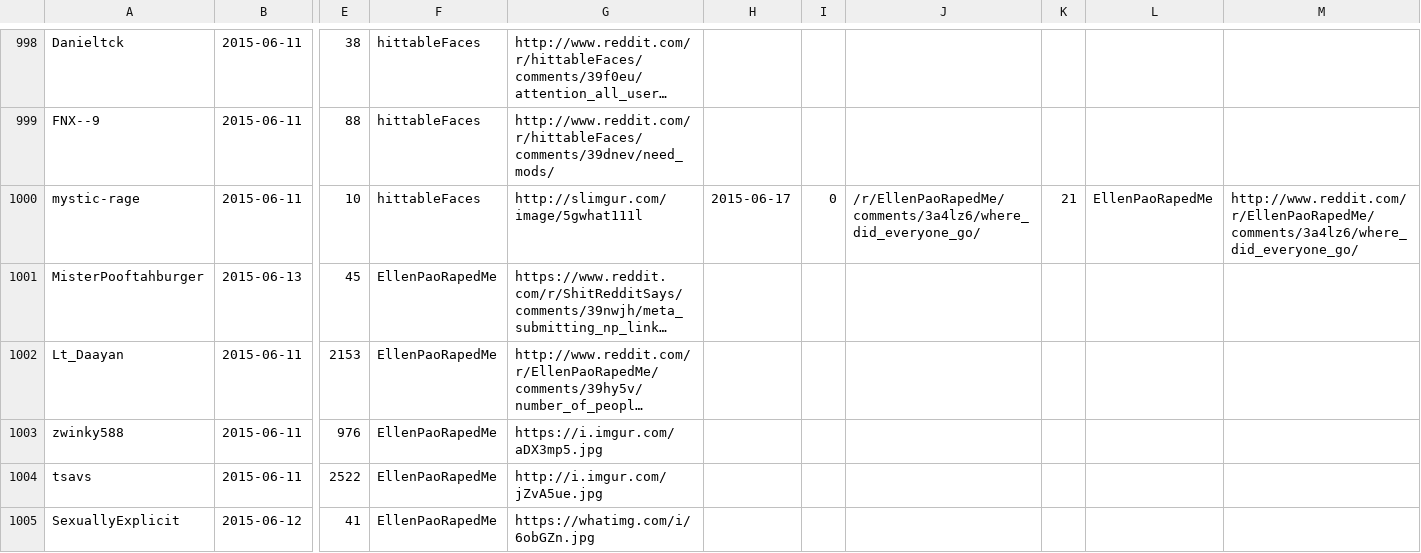
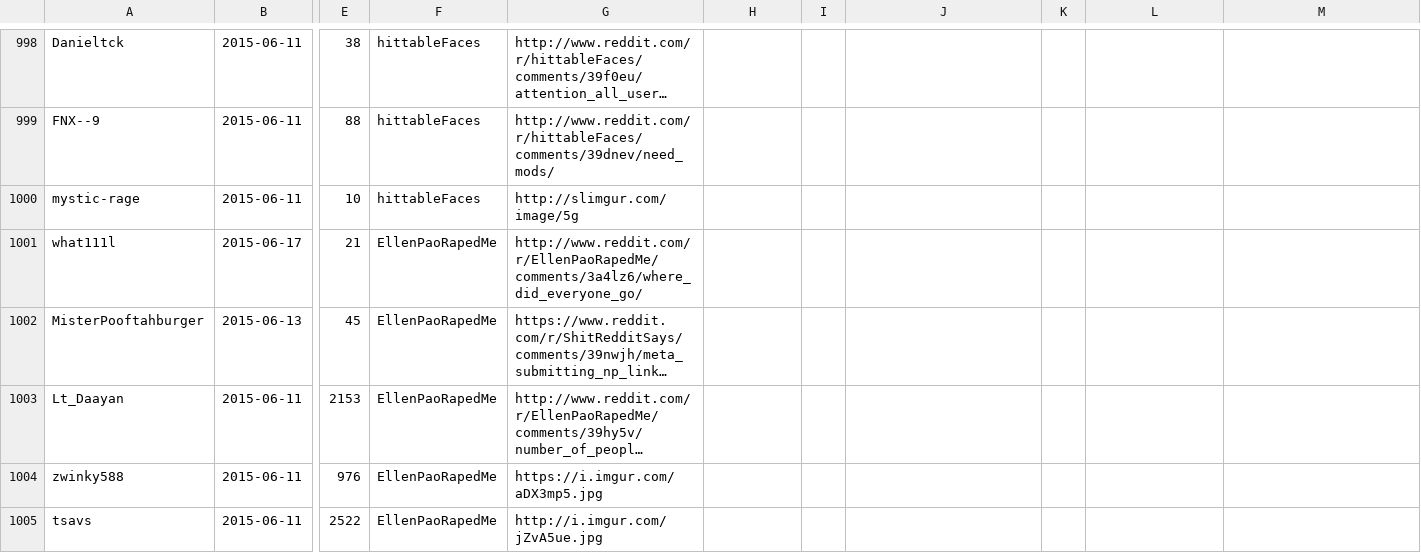
Before and after one commit to bluehat/reddit-scripts, a CSV file: threads.csv, drawn as a sheet; only a part is shown, gaps mark what is left out; the shorter side is filled out with more unchanged rows; long unchanged cells end in …; rows hold the shown columns only; the diff names each change by its address in the sheet, - before the commit and + after, or states it on an @@ line.

Commit message:
so bad at keeping this doc clean

```diff
--- a/threads.csv
+++ b/threads.csv
-G1000: http://slimgur.com/image/5gwhat111l
+G1000: http://slimgur.com/image/5g
-H1000: 2015-06-17
+H1000: (empty)
-I1000: 0
+I1000: (empty)
-J1000: /r/EllenPaoRapedMe/comments/3a4lz6/where_did_everyone_go/
+J1000: (empty)
-K1000: 21
+K1000: (empty)
-L1000: EllenPaoRapedMe
+L1000: (empty)
-M1000: http://www.reddit.com/r/EllenPaoRapedMe/comments/3a4lz6/where_did_everyone_go/
+M1000: (empty)
+row 1001: what111l | 2015-06-17 | 21 | EllenPaoRapedMe | http://www.reddit.com/r/EllenPaoRapedMe/comments/3a4lz6/where_did_everyone_go/
```
